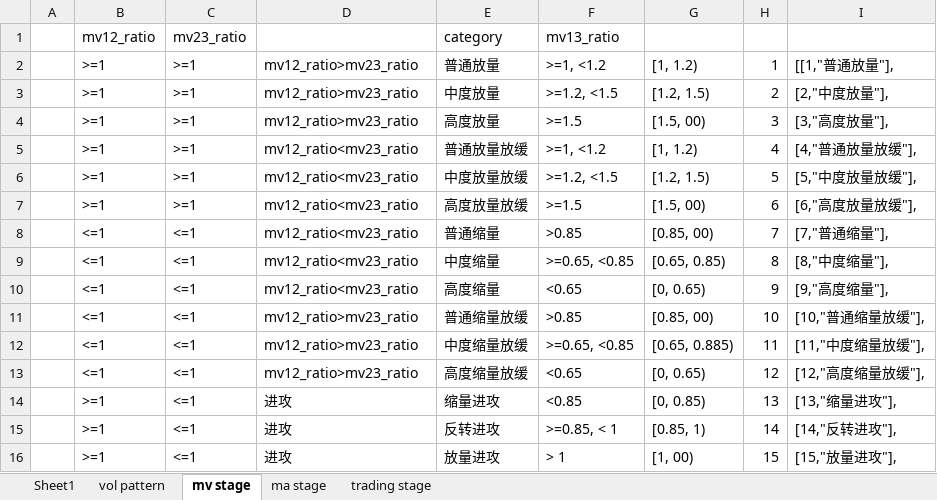
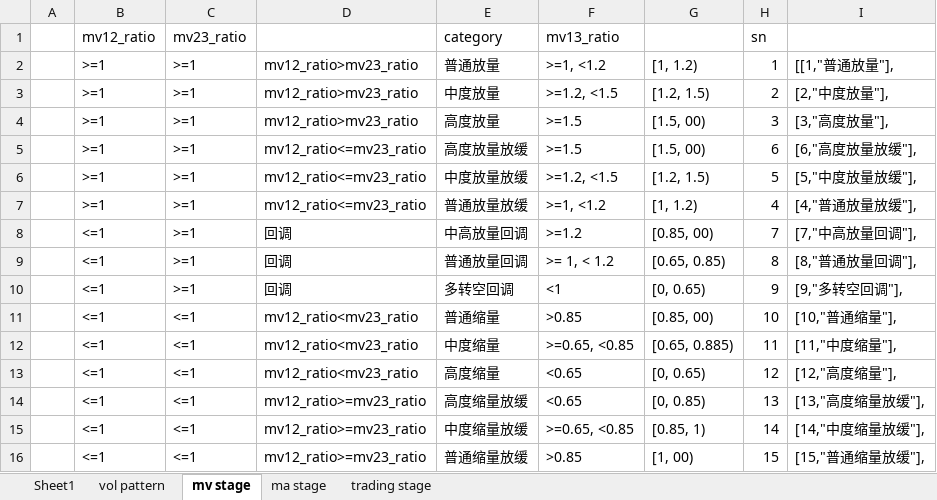
Before and after one commit to nuswgg/quants_qa, an Excel workbook: python/Py Quant Trading Practise/Pct Pattern.xlsx, sheet mv stage, drawn as a sheet; only a part is shown; values as stored, in another font and other column widths than the file's, no borders; removed rows and columns are numbered as before the commit, all else as after; the diff covers the shown part only; the diff names each change by its address in the sheet, - before the commit and + after, or states it on an @@ line.

Commit message:
change get_ma_stage

```diff
--- a/python/Py Quant Trading Practise/Pct Pattern.xlsx (sheet mv stage)
+++ b/python/Py Quant Trading Practise/Pct Pattern.xlsx (sheet mv stage)
-H1: (empty)
+H1: sn
-row 5:  | >=1 | >=1 | mv12_ratio<mv23_ratio | 普通放量放缓 | >=1, <1.2 | [1, 1.2) | 4 | [4,"普通放量放缓"],
-row 6:  | >=1 | >=1 | mv12_ratio<mv23_ratio | 中度放量放缓 | >=1.2, <1.5 | [1.2, 1.5) | 5 | [5,"中度放量放缓"],
-D5: mv12_ratio<mv23_ratio
+D5: mv12_ratio<=mv23_ratio
+row 6:  | >=1 | >=1 | mv12_ratio<=mv23_ratio | 中度放量放缓 | >=1.2, <1.5 | [1.2, 1.5) | 5 | [5,"中度放量放缓"],
+row 7:  | >=1 | >=1 | mv12_ratio<=mv23_ratio | 普通放量放缓 | >=1, <1.2 | [1, 1.2) | 4 | [4,"普通放量放缓"],
+row 8:  | <=1 | >=1 | 回调 | 中高放量回调 | >=1.2 | [0.85, 00) | 7 | [7,"中高放量回调"],
+row 9:  | <=1 | >=1 | 回调 | 普通放量回调 | >= 1, < 1.2 | [0.65, 0.85) | 8 | [8,"普通放量回调"],
+row 10:  | <=1 | >=1 | 回调 | 多转空回调 | <1 | [0, 0.65) | 9 | [9,"多转空回调"],
-H11 (sn): 7
+H11 (sn): 10
-I11: [7,"普通缩量"],
+I11: [10,"普通缩量"],
-G12: [0.65, 0.85)
+G12: [0.65, 0.885)
-H12 (sn): 8
+H12 (sn): 11
-I12: [8,"中度缩量"],
+I12: [11,"中度缩量"],
-H13 (sn): 9
+H13 (sn): 12
-I13: [9,"高度缩量"],
+I13: [12,"高度缩量"],
-D14:D16: mv12_ratio>mv23_ratio
+D14:D16: mv12_ratio>=mv23_ratio
-E14 (category): 普通缩量放缓
+E14 (category): 高度缩量放缓
-F14 (mv13_ratio): >0.85
+F14 (mv13_ratio): <0.65
-G14: [0.85, 00)
+G14: [0, 0.85)
-H14 (sn): 10
+H14 (sn): 13
-I14: [10,"普通缩量放缓"],
+I14: [13,"高度缩量放缓"],
-G15: [0.65, 0.885)
+G15: [0.85, 1)
-H15 (sn): 11
+H15 (sn): 14
-I15: [11,"中度缩量放缓"],
+I15: [14,"中度缩量放缓"],
-E16 (category): 高度缩量放缓
+E16 (category): 普通缩量放缓
-F16 (mv13_ratio): <0.65
+F16 (mv13_ratio): >0.85
-G16: [0, 0.65)
+G16: [1, 00)
-H16 (sn): 12
+H16 (sn): 15
-I16: [12,"高度缩量放缓"],
+I16: [15,"普通缩量放缓"],
-row 14:  | >=1 | <=1 | 进攻 | 缩量进攻 | <0.85 | [0, 0.85) | 13 | [13,"缩量进攻"],
-row 15:  | >=1 | <=1 | 进攻 | 反转进攻 | >=0.85, < 1 | [0.85, 1) | 14 | [14,"反转进攻"],
-row 16:  | >=1 | <=1 | 进攻 | 放量进攻 | > 1 | [1, 00) | 15 | [15,"放量进攻"],
```
Also changed, not shown: 1 added row, 4 removed rows and 16 edited cells elsewhere in this sheet, sheet ma stage, sheet trading stage, formulas that keep their value, 2 other files.
